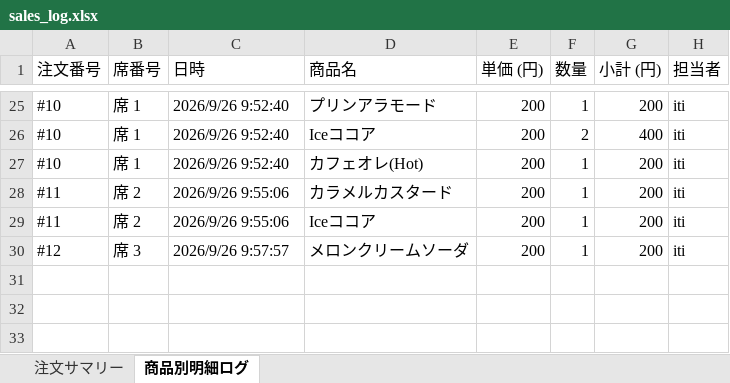
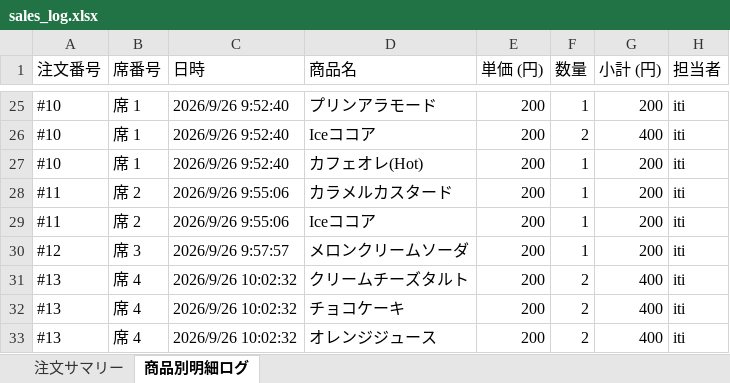
Before and after one commit to issei-desu/olive, an Excel workbook: sales_log.xlsx, sheet 商品別明細ログ, drawn as a sheet; only a part is shown, gaps mark what is left out; values as stored, in another font and other column widths than the file's, no borders; the diff names each change by its address in the sheet, - before the commit and + after, or states it on an @@ line.

Commit message:
Auto-sync sales log to Excel via POS

```diff
--- a/sales_log.xlsx (sheet 商品別明細ログ)
+++ b/sales_log.xlsx (sheet 商品別明細ログ)
+row 31: #13 | 席 4 | 2026/9/26 10:02:32 | クリームチーズタルト | 200 | 2 | 400 | iti
+row 32: #13 | 席 4 | 2026/9/26 10:02:32 | チョコケーキ | 200 | 2 | 400 | iti
+row 33: #13 | 席 4 | 2026/9/26 10:02:32 | オレンジジュース | 200 | 2 | 400 | iti
```
Also changed, not shown: sheet 注文サマリー.
